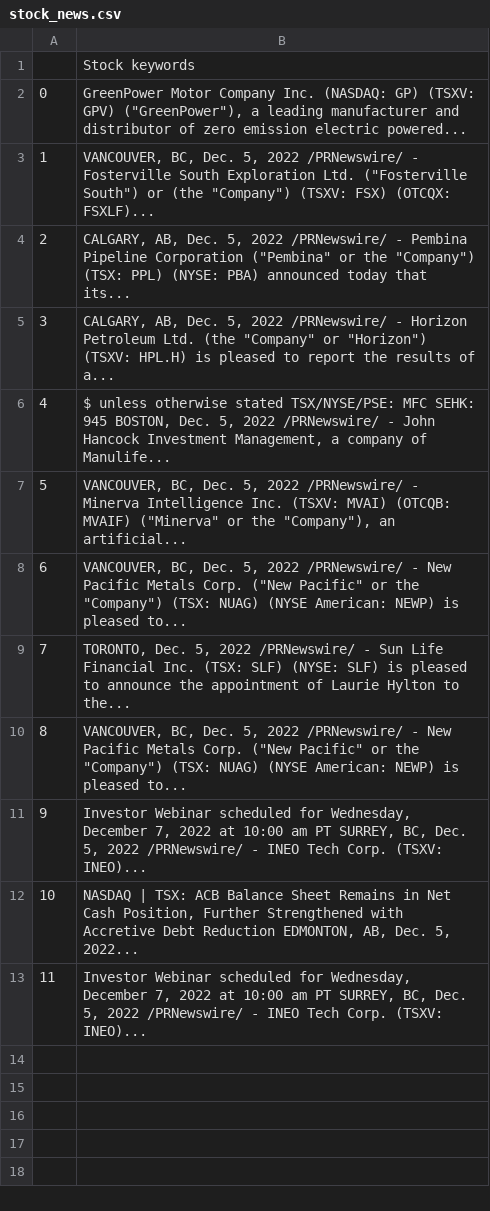
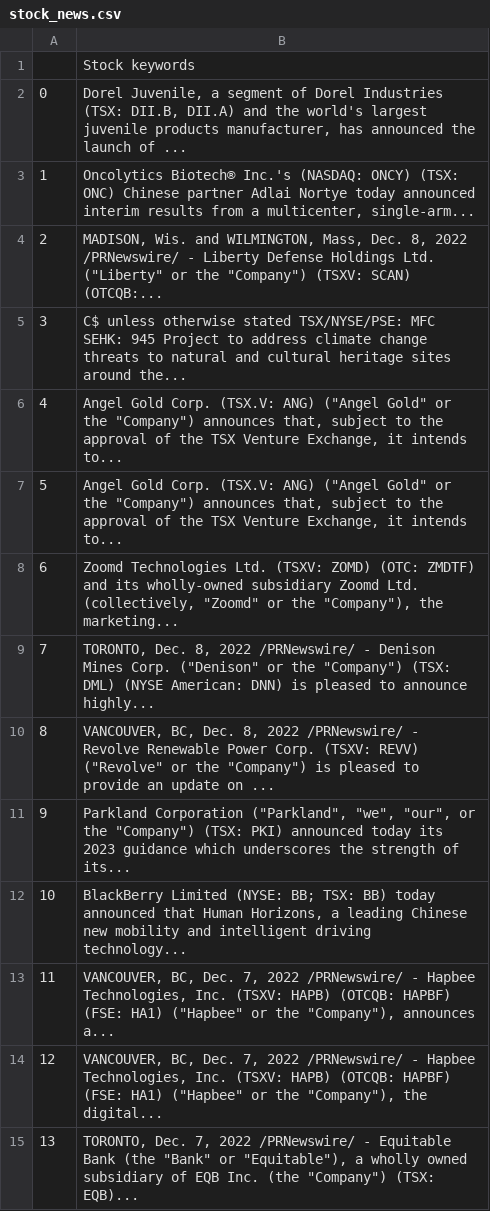
Before and after one commit to parthdavework/FinanceAnlysisViaScrapping, a CSV file: data_storage/stock_news.csv, drawn as a sheet.

Commit message:
Fetch stock data and visualise

```diff
--- a/data_storage/stock_news.csv
+++ b/data_storage/stock_news.csv
@@ -1,13 +1,15 @@
 ,Stock keywords
-0,"GreenPower Motor Company Inc. (NASDAQ: GP) (TSXV: GPV) (""GreenPower""), a leading manufacturer and distributor of zero emission electric powered..."
-1,"VANCOUVER, BC, Dec. 5, 2022 /PRNewswire/ - Fosterville South Exploration Ltd. (""Fosterville South"") or (the ""Company"") (TSXV: FSX) (OTCQX: FSXLF)..."
-2,"CALGARY, AB, Dec. 5, 2022 /PRNewswire/ - Pembina Pipeline Corporation (""Pembina"" or the ""Company"") (TSX: PPL) (NYSE: PBA) announced today that its..."
-3,"CALGARY, AB, Dec. 5, 2022 /PRNewswire/ - Horizon Petroleum Ltd. (the ""Company"" or ""Horizon"") (TSXV: HPL.H) is pleased to report the results of a..."
-4,"$ unless otherwise stated TSX/NYSE/PSE: MFC SEHK: 945 BOSTON, Dec. 5, 2022 /PRNewswire/ - John Hancock Investment Management, a company of Manulife..."
-5,"VANCOUVER, BC, Dec. 5, 2022 /PRNewswire/ - Minerva Intelligence Inc. (TSXV: MVAI) (OTCQB: MVAIF) (""Minerva"" or the ""Company""), an artificial..."
-6,"VANCOUVER, BC, Dec. 5, 2022 /PRNewswire/ - New Pacific Metals Corp. (""New Pacific"" or the ""Company"") (TSX: NUAG) (NYSE American: NEWP) is pleased to..."
-7,"TORONTO, Dec. 5, 2022 /PRNewswire/ - Sun Life Financial Inc. (TSX: SLF) (NYSE: SLF) is pleased to announce the appointment of Laurie Hylton to the..."
-8,"VANCOUVER, BC, Dec. 5, 2022 /PRNewswire/ - New Pacific Metals Corp. (""New Pacific"" or the ""Company"") (TSX: NUAG) (NYSE American: NEWP) is pleased to..."
-9,"Investor Webinar scheduled for Wednesday, December 7, 2022 at 10:00 am PT SURREY, BC, Dec. 5, 2022 /PRNewswire/ - INEO Tech Corp. (TSXV: INEO)..."
-10,"NASDAQ | TSX: ACB Balance Sheet Remains in Net Cash Position, Further Strengthened with Accretive Debt Reduction EDMONTON, AB, Dec. 5, 2022..."
-11,"Investor Webinar scheduled for Wednesday, December 7, 2022 at 10:00 am PT SURREY, BC, Dec. 5, 2022 /PRNewswire/ - INEO Tech Corp. (TSXV: INEO)..."
+0,"Dorel Juvenile, a segment of Dorel Industries (TSX: DII.B, DII.A) and the world's largest juvenile products manufacturer, has announced the launch of ..."
+1,"Oncolytics Biotech® Inc.'s (NASDAQ: ONCY) (TSX: ONC) Chinese partner Adlai Nortye today announced interim results from a multicenter, single-arm..."
+2,"MADISON, Wis. and WILMINGTON, Mass, Dec. 8, 2022 /PRNewswire/ - Liberty Defense Holdings Ltd. (""Liberty"" or the ""Company"") (TSXV: SCAN) (OTCQB:..."
+3,C$ unless otherwise stated TSX/NYSE/PSE: MFC SEHK: 945 Project to address climate change threats to natural and cultural heritage sites around the...
+4,"Angel Gold Corp. (TSX.V: ANG) (""Angel Gold"" or the ""Company"") announces that, subject to the approval of the TSX Venture Exchange, it intends to..."
+5,"Angel Gold Corp. (TSX.V: ANG) (""Angel Gold"" or the ""Company"") announces that, subject to the approval of the TSX Venture Exchange, it intends to..."
+6,"Zoomd Technologies Ltd. (TSXV: ZOMD) (OTC: ZMDTF) and its wholly-owned subsidiary Zoomd Ltd. (collectively, ""Zoomd"" or the ""Company""), the marketing..."
+7,"TORONTO, Dec. 8, 2022 /PRNewswire/ - Denison Mines Corp. (""Denison"" or the ""Company"") (TSX: DML) (NYSE American: DNN) is pleased to announce highly..."
+8,"VANCOUVER, BC, Dec. 8, 2022 /PRNewswire/ - Revolve Renewable Power Corp. (TSXV: REVV) (""Revolve"" or the ""Company"") is pleased to provide an update on ..."
+9,"Parkland Corporation (""Parkland"", ""we"", ""our"", or the ""Company"") (TSX: PKI) announced today its 2023 guidance which underscores the strength of its..."
+10,"BlackBerry Limited (NYSE: BB; TSX: BB) today announced that Human Horizons, a leading Chinese new mobility and intelligent driving technology..."
+11,"VANCOUVER, BC, Dec. 7, 2022 /PRNewswire/ - Hapbee Technologies, Inc. (TSXV: HAPB) (OTCQB: HAPBF) (FSE: HA1) (""Hapbee"" or the ""Company""), announces a..."
+12,"VANCOUVER, BC, Dec. 7, 2022 /PRNewswire/ - Hapbee Technologies, Inc. (TSXV: HAPB) (OTCQB: HAPBF) (FSE: HA1) (""Hapbee"" or the ""Company""), the digital..."
+13,"TORONTO, Dec. 7, 2022 /PRNewswire/ - Equitable Bank (the ""Bank"" or ""Equitable""), a wholly owned subsidiary of EQB Inc. (the ""Company"") (TSX: EQB)..."
```
Also changed, not shown: 7 other files.
